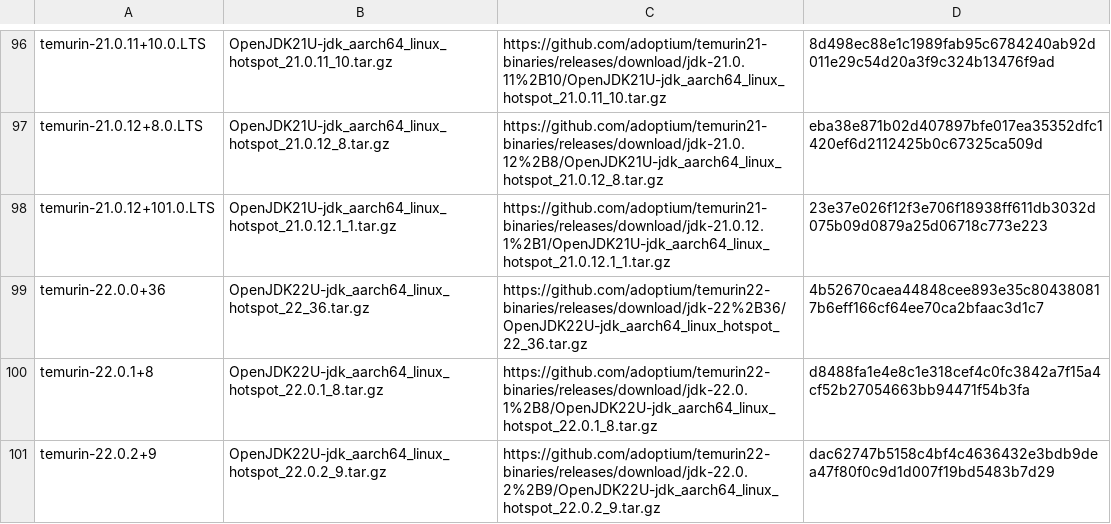
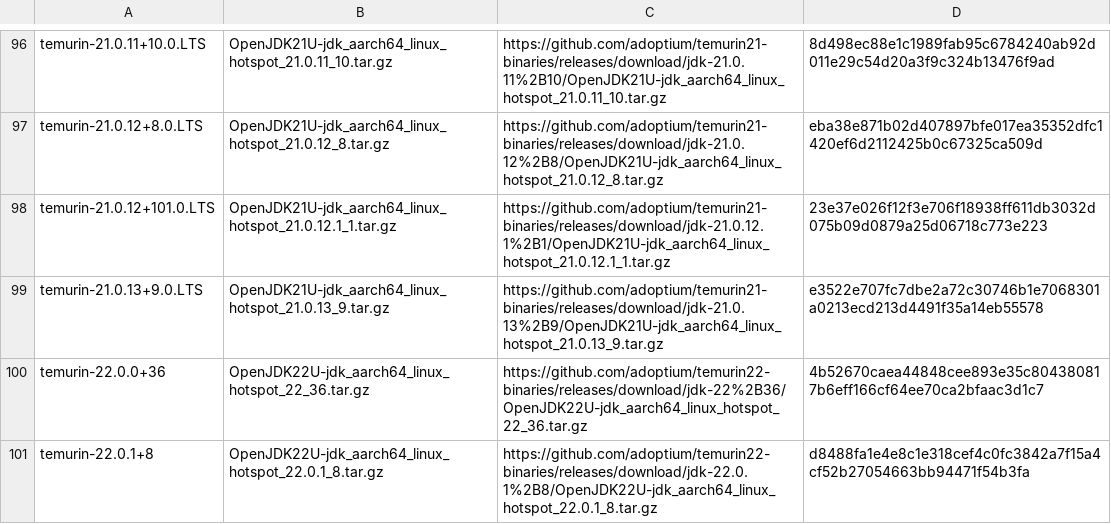
Before and after one commit to hueys/asdf-java, a TSV file: data/jdk-linux-aarch64-all.tsv, drawn as a sheet; only a part is shown, gaps mark what is left out; the shorter side is filled out with more unchanged rows; the diff covers the shown part only.

```diff
--- a/data/jdk-linux-aarch64-all.tsv
+++ b/data/jdk-linux-aarch64-all.tsv
@@ -98,2 +98,3 @@ temurin-21.0.12+8.0.LTS	OpenJDK21U-jdk_aarch64_linux_hotspot_21.0.12_8.tar.gz	ht
 temurin-21.0.12+101.0.LTS	OpenJDK21U-jdk_aarch64_linux_hotspot_21.0.12.1_1.tar.gz	https://github.com/adoptium/temurin21-binaries/releases/download/jdk-21.0.12.1%2B1/OpenJDK21U-jdk_aarch64_linux_hotspot_21.0.12.1_1.tar.gz	23e37e026f12f3e706f18938ff611db3032d075b09d0879a25d06718c773e223
+temurin-21.0.13+9.0.LTS	OpenJDK21U-jdk_aarch64_linux_hotspot_21.0.13_9.tar.gz	https://github.com/adoptium/temurin21-binaries/releases/download/jdk-21.0.13%2B9/OpenJDK21U-jdk_aarch64_linux_hotspot_21.0.13_9.tar.gz	e3522e707fc7dbe2a72c30746b1e7068301a0213ecd213d4491f35a14eb55578
 temurin-22.0.0+36	OpenJDK22U-jdk_aarch64_linux_hotspot_22_36.tar.gz	https://github.com/adoptium/temurin22-binaries/releases/download/jdk-22%2B36/OpenJDK22U-jdk_aarch64_linux_hotspot_22_36.tar.gz	4b52670caea44848cee893e35c804380817b6eff166cf64ee70ca2bfaac3d1c7
```
Also changed, not shown: 5 added rows elsewhere in this file, data/jdk-linux-aarch64-ga.tsv, data/jdk-linux-aarch64.tsv, 9 other files.
